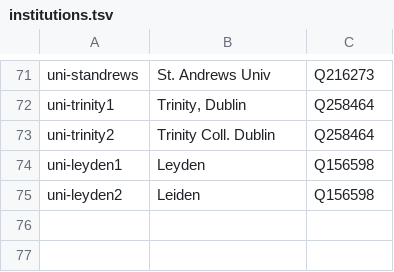
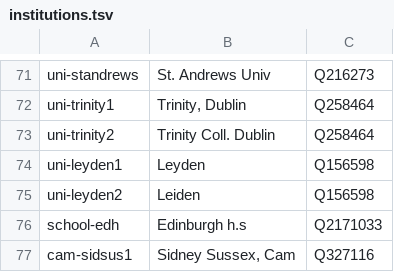
Before and after one commit to generalist/wikidata-hop, a TSV file: institutions.tsv, drawn as a sheet; only a part is shown, gaps mark what is left out; the diff names each change by its address in the sheet, - before the commit and + after, or states it on an @@ line.

Commit message:
Update institutions.tsv

```diff
--- a/institutions.tsv
+++ b/institutions.tsv
+row 76: school-edh | Edinburgh h.s | Q2171033
+row 77: cam-sidsus1 | Sidney Sussex, Cam | Q327116
```
